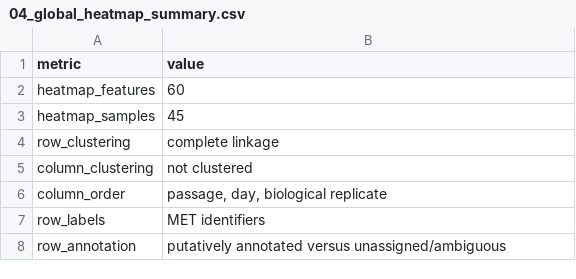
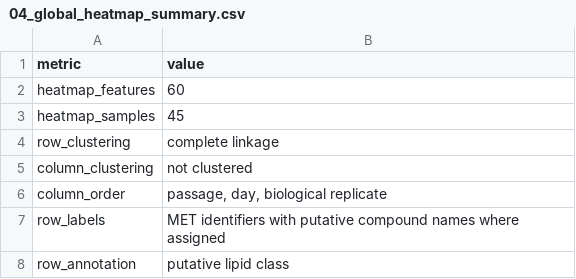
Before and after one commit to brianchiuyulab/lipidomics-analysis-for-CoQ, a CSV file: 20260905_Final_Analysis/Tables/04_global_heatmap_summary.csv, drawn as a sheet.

```diff
--- a/20260905_Final_Analysis/Tables/04_global_heatmap_summary.csv
+++ b/20260905_Final_Analysis/Tables/04_global_heatmap_summary.csv
@@ -6,3 +6,3 @@ column_clustering,not clustered
 column_order,"passage, day, biological replicate"
-row_labels,MET identifiers
-row_annotation,putatively annotated versus unassigned/ambiguous
+row_labels,MET identifiers with putative compound names where assigned
+row_annotation,putative lipid class
```
Also changed, not shown: 20260905_Final_Analysis/Tables/04_heatmap_feature_table.csv, 12 other files.
